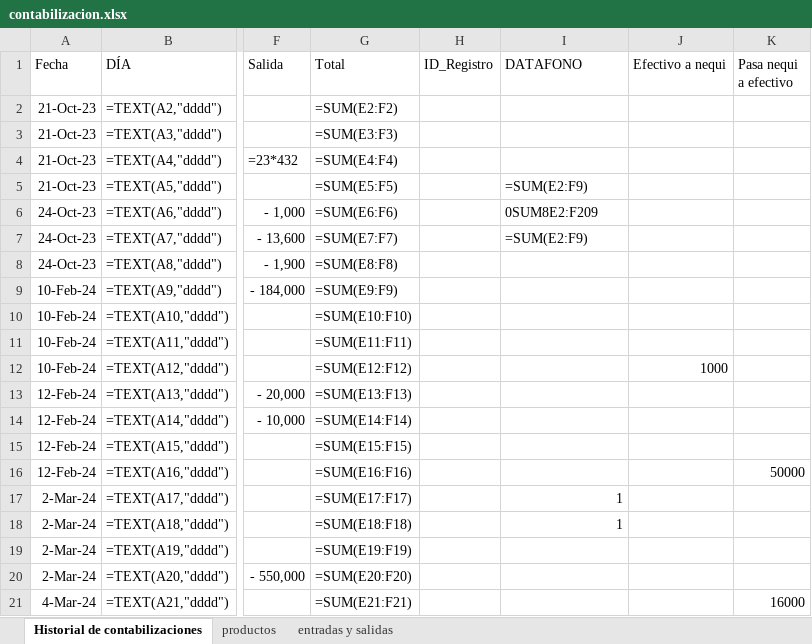
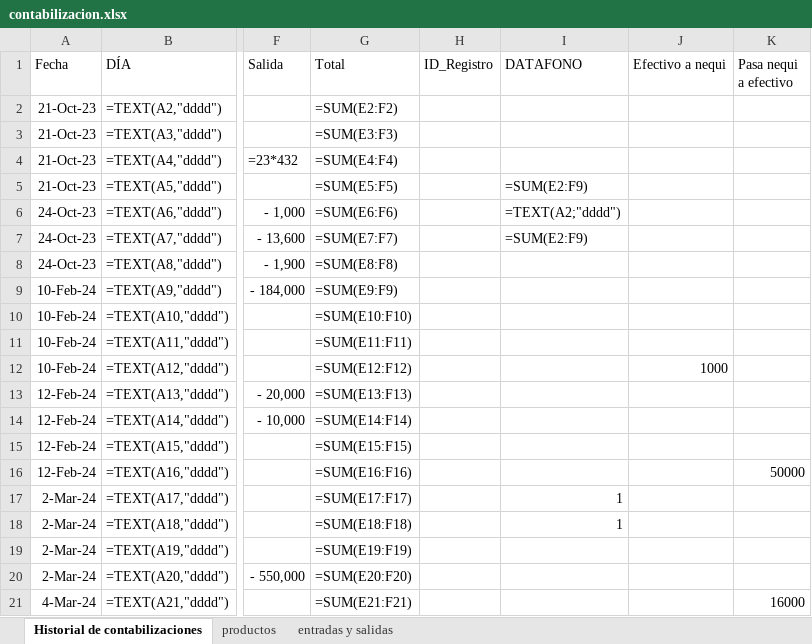
Before and after one commit to jaluscg/FletSheet, an Excel workbook: assets/contabilizacion.xlsx, sheet Historial de contabilizaciones, drawn as a sheet; only a part is shown, gaps mark what is left out; values as stored, in another font and other column widths than the file's, no borders; formulas without a stored value are shown as written; the diff names each change by its address in the sheet, - before the commit and + after, or states it on an @@ line.

Commit message:
manejar con mayor facilidad las referencias

```diff
--- a/assets/contabilizacion.xlsx (sheet Historial de contabilizaciones)
+++ b/assets/contabilizacion.xlsx (sheet Historial de contabilizaciones)
-I6 (DATAFONO): 0SUM8E2:F209
+I6 (DATAFONO): =TEXT(A2;"dddd")
```
Also changed, not shown: 2 other files.
